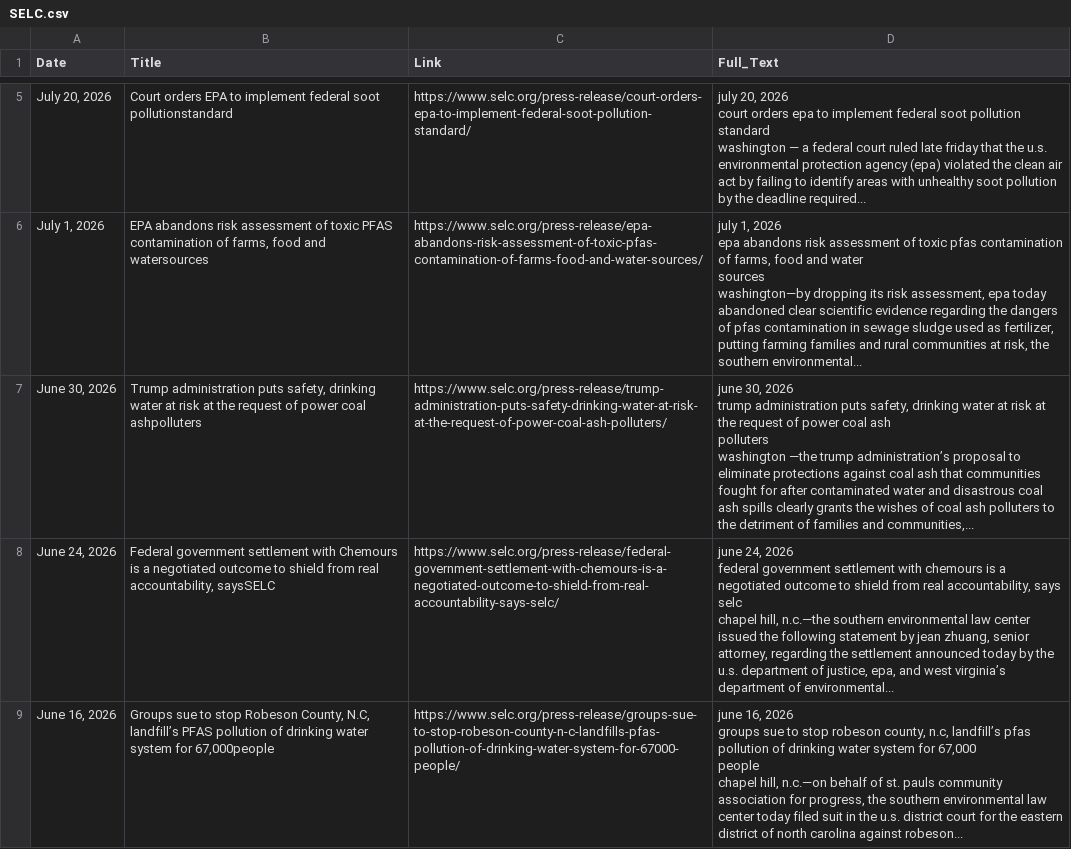
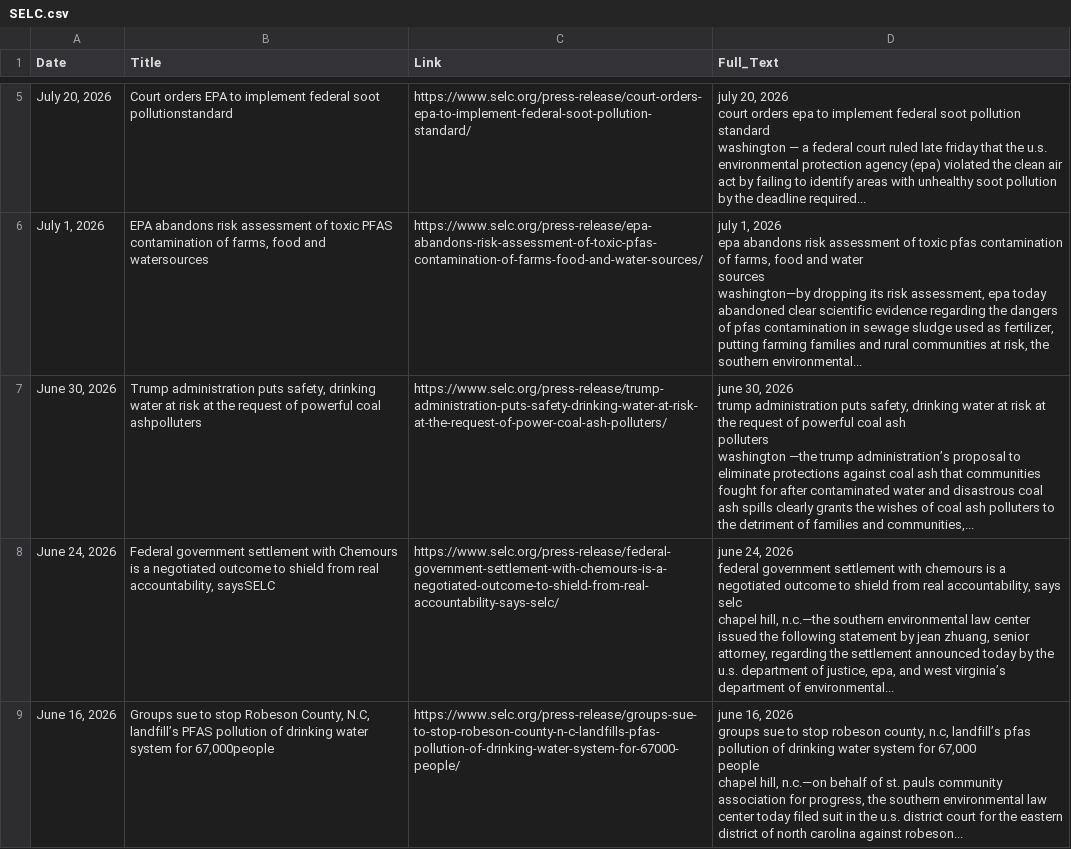
Before and after one commit to kathrynkilgallen-lab/SELC, a CSV file: SELC.csv, drawn as a sheet; only a part is shown, gaps mark what is left out.

```diff
--- a/SELC.csv
+++ b/SELC.csv
@@ -141,30 +141,30 @@ washington—by dropping its risk assessment, epa today abandoned clear scientif
 "
-"June 30, 2026","Trump administration puts safety, drinking water at risk at the request of power coal ashpolluters",https://www.selc.org/press-release/trump-administration-puts-safety-drinking-water-at-risk-at-the-request-of-power-coal-ash-polluters/,"
-
-
-
-
-
-
-june 30, 2026
-
-          trump administration puts safety, drinking water at risk at the request of power coal ash
-          polluters 
-
-
-
-
-
-
-
-
-
-
-
-
-
-
-washington —the trump administration’s proposal to eliminate protections against coal ash that communities fought for after contaminated water and disastrous coal ash spills clearly grants the wishes of coal ash polluters to the detriment of families and communities,...
-
-"
+"June 30, 2026","Trump administration puts safety, drinking water at risk at the request of powerful coal ashpolluters",https://www.selc.org/press-release/trump-administration-puts-safety-drinking-water-at-risk-at-the-request-of-power-coal-ash-polluters/,"
+
+
+
+
+
+
+june 30, 2026
+
+          trump administration puts safety, drinking water at risk at the request of powerful coal ash
+          polluters 
+
+
+
+
+
+
+
+
+
+
+
+
+
+
+washington —the trump administration’s proposal to eliminate protections against coal ash that communities fought for after contaminated water and disastrous coal ash spills clearly grants the wishes of coal ash polluters to the detriment of families and communities,...
+
+"
 "June 24, 2026","Federal government settlement with Chemours is a negotiated outcome to shield from real accountability, saysSELC",https://www.selc.org/press-release/federal-government-settlement-with-chemours-is-a-negotiated-outcome-to-shield-from-real-accountability-says-selc/,"
```
